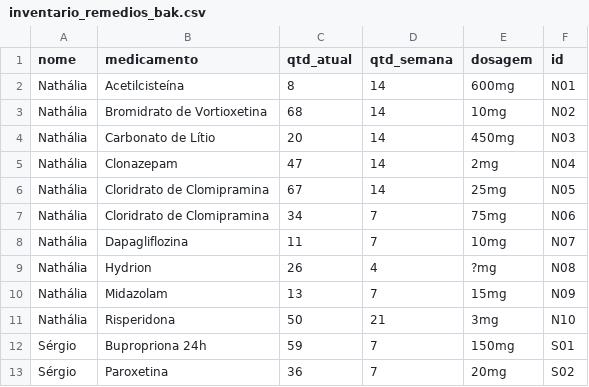
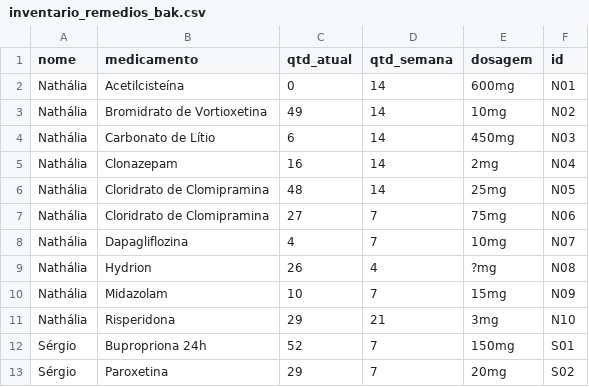
Before and after one commit to sergio-dutra-ro/inventario_medicamentos, a CSV file: data/inventario_remedios_bak.csv, drawn as a sheet.

Commit message:
data: atualiza estoque de remedios

```diff
--- a/data/inventario_remedios_bak.csv
+++ b/data/inventario_remedios_bak.csv
@@ -1,13 +1,13 @@
 nome,medicamento,qtd_atual,qtd_semana,dosagem,id
-Nathália,Acetilcisteína,8,14,600mg,N01
-Nathália,Bromidrato de Vortioxetina,68,14,10mg,N02
-Nathália,Carbonato de Lítio,20,14,450mg,N03
-Nathália,Clonazepam,47,14,2mg,N04
-Nathália,Cloridrato de Clomipramina,67,14,25mg,N05
-Nathália,Cloridrato de Clomipramina,34,7,75mg,N06
-Nathália,Dapagliflozina,11,7,10mg,N07
+Nathália,Acetilcisteína,0,14,600mg,N01
+Nathália,Bromidrato de Vortioxetina,49,14,10mg,N02
+Nathália,Carbonato de Lítio,6,14,450mg,N03
+Nathália,Clonazepam,16,14,2mg,N04
+Nathália,Cloridrato de Clomipramina,48,14,25mg,N05
+Nathália,Cloridrato de Clomipramina,27,7,75mg,N06
+Nathália,Dapagliflozina,4,7,10mg,N07
 Nathália,Hydrion,26,4,?mg,N08
-Nathália,Midazolam,13,7,15mg,N09
-Nathália,Risperidona,50,21,3mg,N10
-Sérgio,Bupropriona 24h,59,7,150mg,S01
-Sérgio,Paroxetina,36,7,20mg,S02
+Nathália,Midazolam,10,7,15mg,N09
+Nathália,Risperidona,29,21,3mg,N10
+Sérgio,Bupropriona 24h,52,7,150mg,S01
+Sérgio,Paroxetina,29,7,20mg,S02
```
